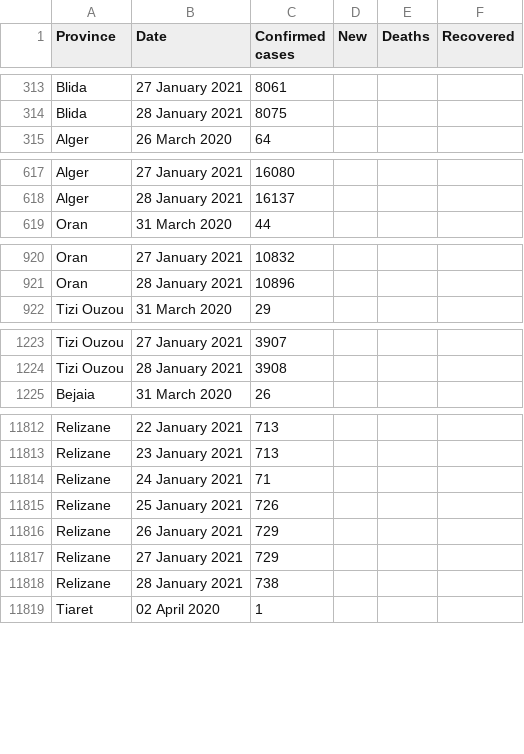
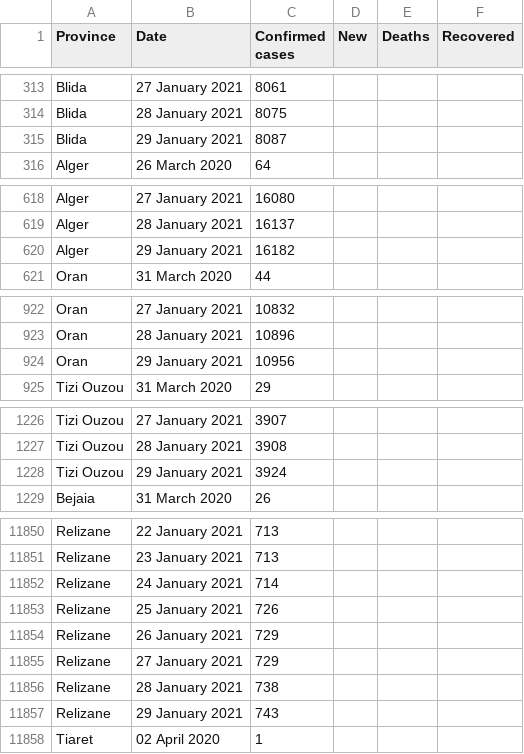
Before and after one commit to imadedd/COVID19Algeria, a CSV file: data/CasesPerProvince.csv, drawn as a sheet; only a part is shown, gaps mark what is left out; the diff covers the shown part only.

Commit message:
"CasesDailyUpdates" CSV file update until 29 JAnuary 2021 at 21.37 pm "CasesPerPRovince" CSV file update until 29 JAnuary 2021 at 21.37 pm

```diff
--- a/data/CasesPerProvince.csv
+++ b/data/CasesPerProvince.csv
@@ -314,2 +314,3 @@ Blida,27 January 2021,8061,,,
 Blida,28 January 2021,8075,,,
+Blida,29 January 2021,8087,,,
 Alger,26 March 2020,64,,,
@@ -618,2 +619,3 @@ Alger,27 January 2021,16080,,,
 Alger,28 January 2021,16137,,,
+Alger,29 January 2021,16182,,,
 Oran,31 March 2020,44,,,
@@ -921,2 +923,3 @@ Oran,27 January 2021,10832,,,
 Oran,28 January 2021,10896,,,
+Oran,29 January 2021,10956,,,
 Tizi Ouzou,31 March 2020,29,,,
@@ -1224,2 +1227,3 @@ Tizi Ouzou,27 January 2021,3907,,,
 Tizi Ouzou,28 January 2021,3908,,,
+Tizi Ouzou,29 January 2021,3924,,,
 Bejaia,31 March 2020,26,,,
@@ -11813,3 +11851,3 @@ Relizane,22 January 2021,713,,,
 Relizane,23 January 2021,713,,,
-Relizane,24 January 2021,71,,,
+Relizane,24 January 2021,714,,,
 Relizane,25 January 2021,726,,,
@@ -11818,2 +11856,3 @@ Relizane,27 January 2021,729,,,
 Relizane,28 January 2021,738,,,
+Relizane,29 January 2021,743,,,
 Tiaret,02 April 2020,1,,,
```
Also changed, not shown: 43 added rows elsewhere in this file.
